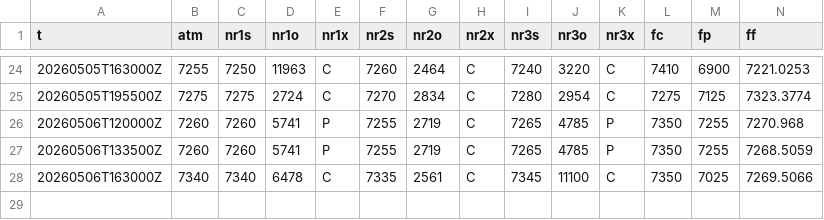
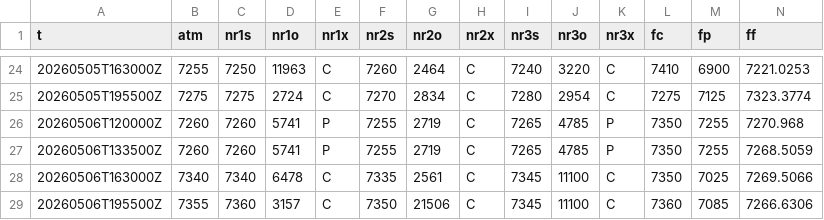
Before and after one commit to SPXOmega/quiet-heron-publisher, a CSV file: i/spx_0.csv, drawn as a sheet; only a part is shown, gaps mark what is left out; rows hold the shown columns only; the diff names each change by its address in the sheet, - before the commit and + after, or states it on an @@ line.

Commit message:
data refresh

```diff
--- a/i/spx_0.csv
+++ b/i/spx_0.csv
+row 29: 20260506T195500Z | 7355 | 7360 | 3157 | C | 7350 | 21506 | C | 7345 | 11100 | C | 7360 | 7085 | 7266.6306
```
Also changed, not shown: i/spx.csv, i/spx_1.csv, 23 other files.
